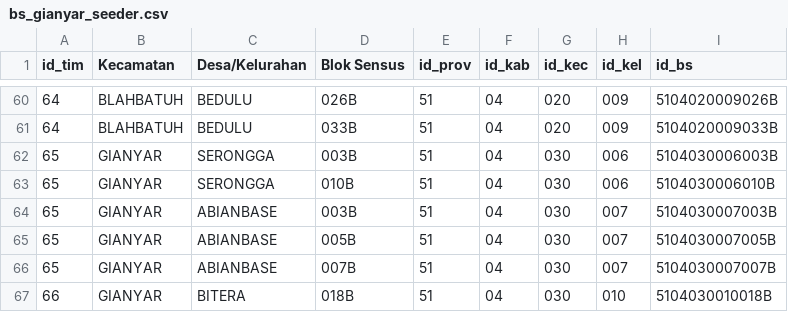
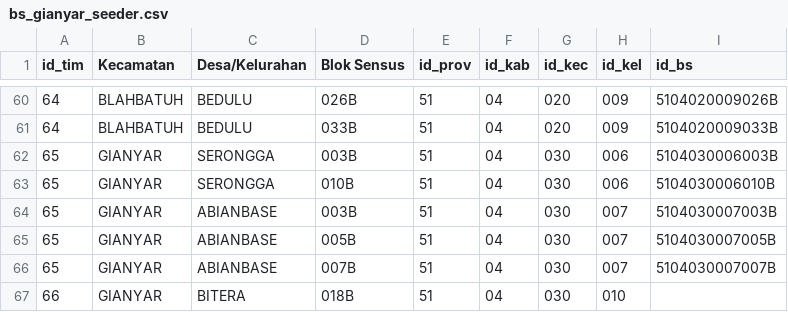
Before and after one commit to alfiansyrff/ws63, a CSV file: app/Database/Seeds/bs_gianyar_seeder.csv, drawn as a sheet; only a part is shown, gaps mark what is left out.

```diff
--- a/app/Database/Seeds/bs_gianyar_seeder.csv
+++ b/app/Database/Seeds/bs_gianyar_seeder.csv
@@ -66,2 +66,2 @@ id_tim,Kecamatan,Desa/Kelurahan,Blok Sensus,id_prov,id_kab,id_kec,id_kel,id_bs
 65,GIANYAR,ABIANBASE,007B,51,04,030,007,5104030007007B
-66,GIANYAR,BITERA,018B,51,04,030,010,5104030010018B
+66,GIANYAR,BITERA,018B,51,04,030,010,
```
Also changed, not shown: app/Database/Seeds/bs_denpasar_seeder.csv, 3 other files.
